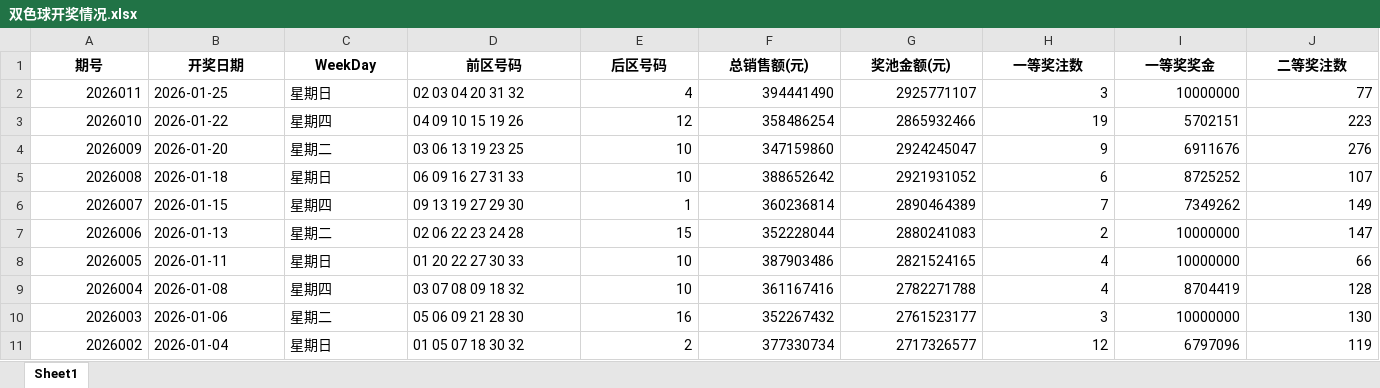
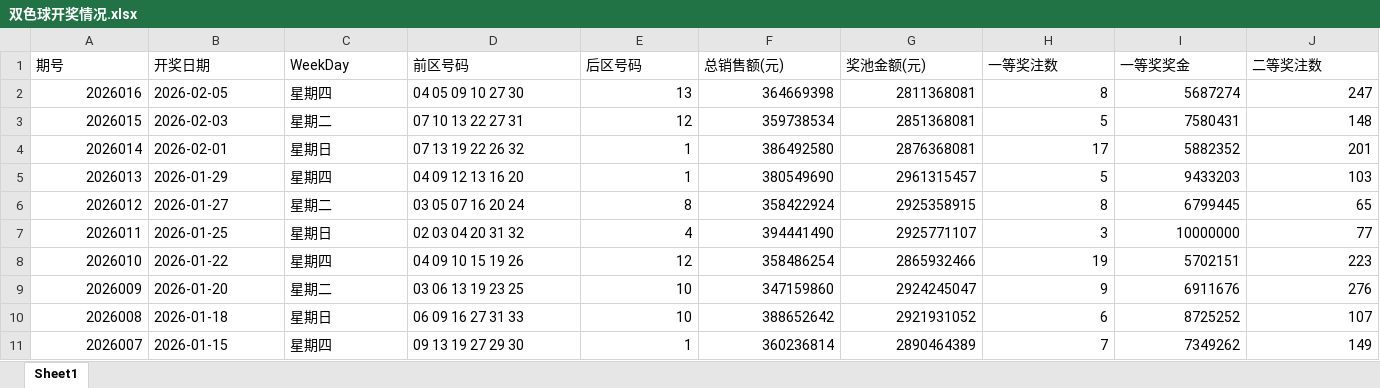
Before and after one commit to konglr/Lottery, an Excel workbook: 双色球开奖情况.xlsx, sheet Sheet1, drawn as a sheet; only a part is shown; the shorter side is filled out with more unchanged rows; values as stored, in another font and other column widths than the file's, no borders; rows hold the shown columns only; the diff covers the shown part only; the diff names each change by its address in the sheet, - before the commit and + after, or states it on an @@ line.

```diff
--- a/双色球开奖情况.xlsx (sheet Sheet1)
+++ b/双色球开奖情况.xlsx (sheet Sheet1)
@@ A1:J1 bold: on → off, alignment: center → left @@
+row 2: 2026016 | 2026-02-05 | 星期四 | 04 05 09 10 27 30 | 13 | 364669398 | 2811368081 | 8 | 5687274 | 247
+row 3: 2026015 | 2026-02-03 | 星期二 | 07 10 13 22 27 31 | 12 | 359738534 | 2851368081 | 5 | 7580431 | 148
+row 4: 2026014 | 2026-02-01 | 星期日 | 07 13 19 22 26 32 | 1 | 386492580 | 2876368081 | 17 | 5882352 | 201
+row 5: 2026013 | 2026-01-29 | 星期四 | 04 09 12 13 16 20 | 1 | 380549690 | 2961315457 | 5 | 9433203 | 103
+row 6: 2026012 | 2026-01-27 | 星期二 | 03 05 07 16 20 24 | 8 | 358422924 | 2925358915 | 8 | 6799445 | 65
```
Also changed, not shown: cell formats elsewhere in this sheet, 31 other files.
